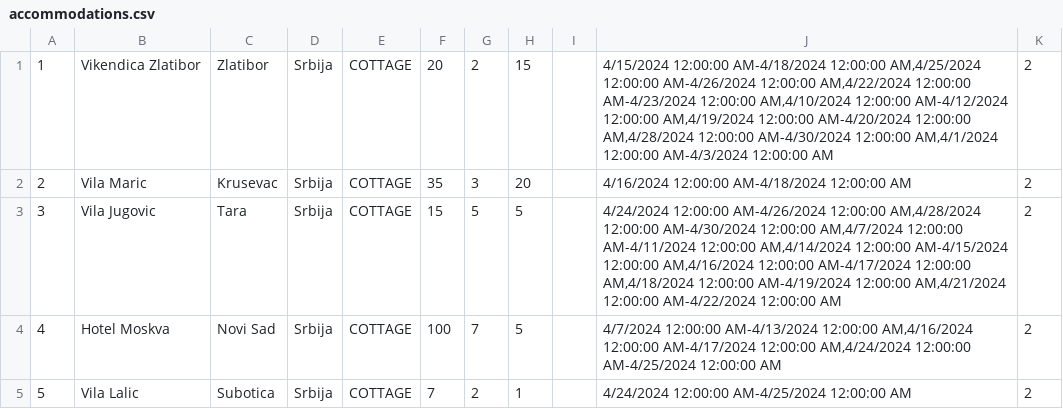
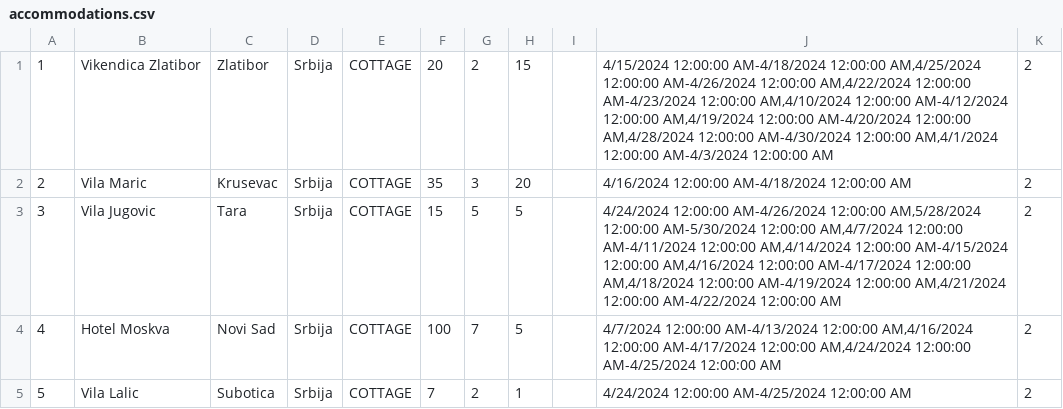
Before and after one commit to katarinap02/booking-application, a CSV file: Resources/Data/accommodations.csv, drawn as a sheet; only a part is shown.

```diff
--- a/Resources/Data/accommodations.csv
+++ b/Resources/Data/accommodations.csv
@@ -2,3 +2,3 @@
 2|Vila Maric|Krusevac|Srbija|COTTAGE|35|3|20||4/16/2024 12:00:00 AM-4/18/2024 12:00:00 AM|2
-3|Vila Jugovic|Tara|Srbija|COTTAGE|15|5|5||4/24/2024 12:00:00 AM-4/26/2024 12:00:00 AM,4/28/2024 12:00:00 AM-4/30/2024 12:00:00 AM,4/7/2024 12:00:00 AM-4/11/2024 12:00:00 AM,4/14/2024 12:00:00 AM-4/15/2024 12:00:00 AM,4/16/2024 12:00:00 AM-4/17/2024 12:00:00 AM,4/18/2024 12:00:00 AM-4/19/2024 12:00:00 AM,4/21/2024 12:00:00 AM-4/22/2024 12:00:00 AM|2
+3|Vila Jugovic|Tara|Srbija|COTTAGE|15|5|5||4/24/2024 12:00:00 AM-4/26/2024 12:00:00 AM,5/28/2024 12:00:00 AM-5/30/2024 12:00:00 AM,4/7/2024 12:00:00 AM-4/11/2024 12:00:00 AM,4/14/2024 12:00:00 AM-4/15/2024 12:00:00 AM,4/16/2024 12:00:00 AM-4/17/2024 12:00:00 AM,4/18/2024 12:00:00 AM-4/19/2024 12:00:00 AM,4/21/2024 12:00:00 AM-4/22/2024 12:00:00 AM|2
 4|Hotel Moskva|Novi Sad|Srbija|COTTAGE|100|7|5||4/7/2024 12:00:00 AM-4/13/2024 12:00:00 AM,4/16/2024 12:00:00 AM-4/17/2024 12:00:00 AM,4/24/2024 12:00:00 AM-4/25/2024 12:00:00 AM|2
```
Also changed, not shown: Resources/Data/accommodation_reservations.csv, Resources/Data/delay_requests.csv, 10 other files.
